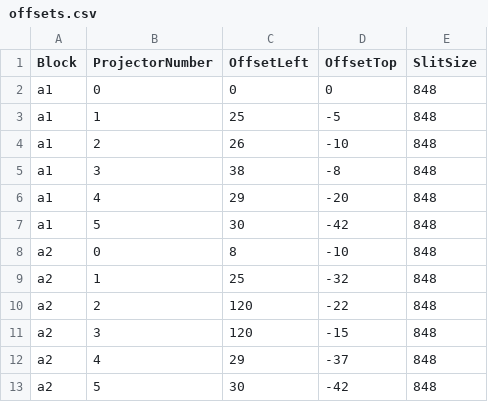
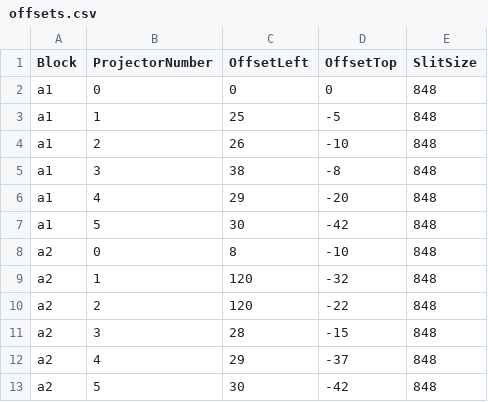
Before and after one commit to solcer/pi3b, a CSV file: offsets.csv, drawn as a sheet.

Commit message:
New offset values for PI3B02.

```diff
--- a/offsets.csv
+++ b/offsets.csv
@@ -8,5 +8,5 @@ a1,5,30,-42,848
 a2,0,8,-10,848
-a2,1,25,-32,848
+a2,1,120,-32,848
 a2,2,120,-22,848
-a2,3,120,-15,848
+a2,3,28,-15,848
 a2,4,29,-37,848
```
